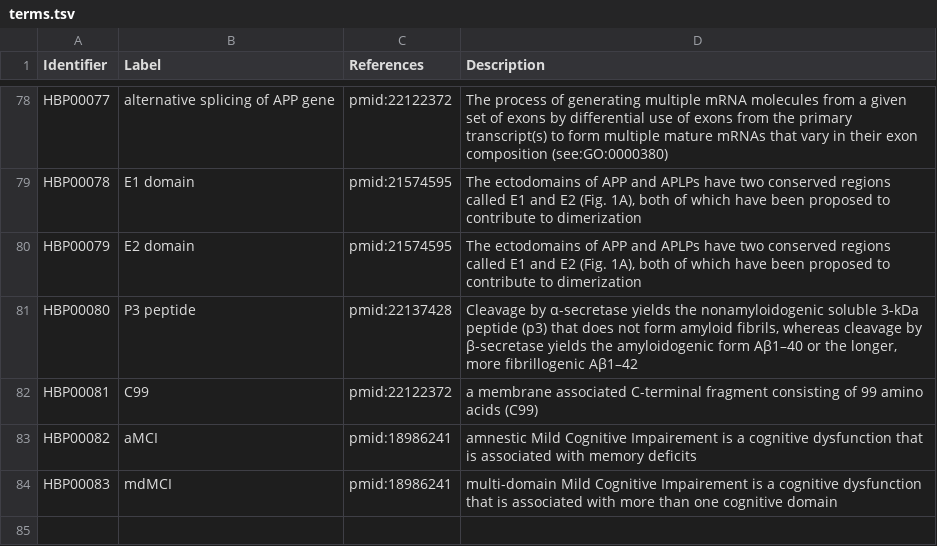
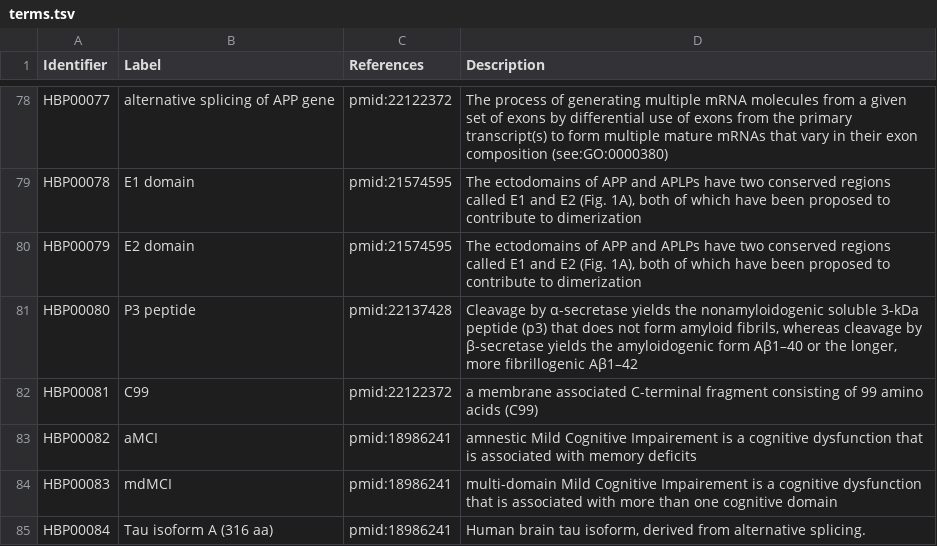
Before and after one commit to pharmacome/conso, a TSV file: terms.tsv, drawn as a sheet; only a part is shown, gaps mark what is left out; the diff names each change by its address in the sheet, - before the commit and + after, or states it on an @@ line.

Commit message:
Add Tau isoform A

```diff
--- a/terms.tsv
+++ b/terms.tsv
+row 85: HBP00084 | Tau isoform A (316 aa) | pmid:18986241 | Human brain tau isoform, derived from alternative splicing.
```
